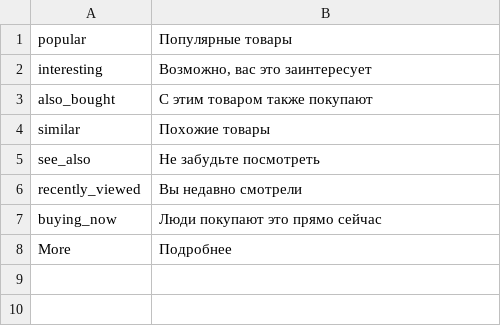
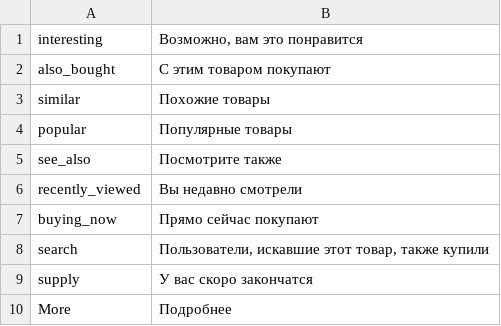
Before and after one commit to OpenMageModuleFostering/rees46_personalization, a CSV file: app/locale/ru_RU/Rees46_Personalization.csv, drawn as a sheet.

```diff
--- a/app/locale/ru_RU/Rees46_Personalization.csv
+++ b/app/locale/ru_RU/Rees46_Personalization.csv
@@ -1,8 +1,10 @@
+"interesting","Возможно, вам это понравится"
+"also_bought","С этим товаром покупают"
+"similar","Похожие товары"
 "popular","Популярные товары"
-"interesting","Возможно, вас это заинтересует"
-"also_bought","С этим товаром также покупают"
-"similar","Похожие товары"
-"see_also","Не забудьте посмотреть"
+"see_also","Посмотрите также"
 "recently_viewed","Вы недавно смотрели"
-"buying_now","Люди покупают это прямо сейчас"
+"buying_now","Прямо сейчас покупают"
+"search","Пользователи, искавшие этот товар, также купили"
+"supply","У вас скоро закончатся"
 "More","Подробнее"
```
Also changed, not shown: app/locale/en_US/Rees46_Personalization.csv, 22 other files.
